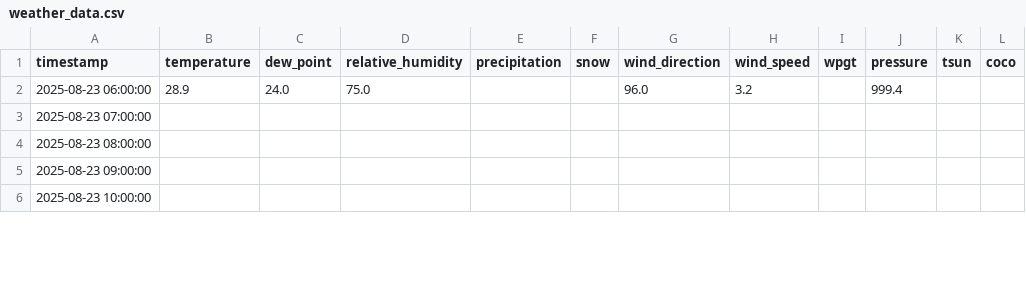
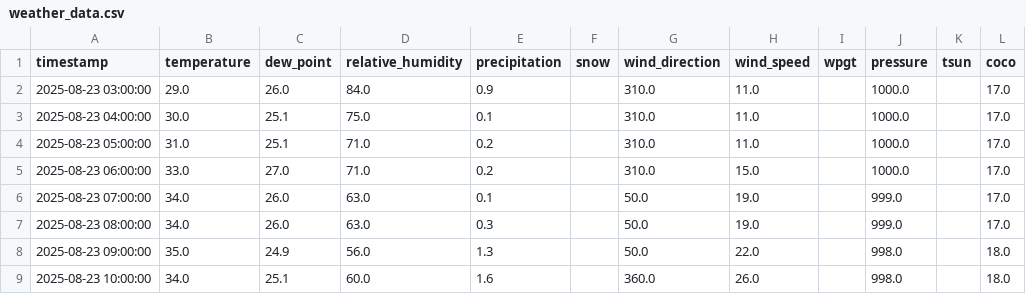
Before and after one commit to adeelkh21/peshawar-aqi, a CSV file: data_repositories/raw/weather_data.csv, drawn as a sheet; only a part is shown; the diff covers the shown part only.

```diff
--- a/data_repositories/raw/weather_data.csv
+++ b/data_repositories/raw/weather_data.csv
@@ -1,6 +1,9 @@
 timestamp,temperature,dew_point,relative_humidity,precipitation,snow,wind_direction,wind_speed,wpgt,pressure,tsun,coco
-2025-08-23 06:00:00,28.9,24.0,75.0,,,96.0,3.2,,999.4,,
-2025-08-23 07:00:00,,,,,,,,,,,
-2025-08-23 08:00:00,,,,,,,,,,,
-2025-08-23 09:00:00,,,,,,,,,,,
-2025-08-23 10:00:00,,,,,,,,,,,
+2025-08-23 03:00:00,29.0,26.0,84.0,0.9,,310.0,11.0,,1000.0,,17.0
+2025-08-23 04:00:00,30.0,25.1,75.0,0.1,,310.0,11.0,,1000.0,,17.0
+2025-08-23 05:00:00,31.0,25.1,71.0,0.2,,310.0,11.0,,1000.0,,17.0
+2025-08-23 06:00:00,33.0,27.0,71.0,0.2,,310.0,15.0,,1000.0,,17.0
+2025-08-23 07:00:00,34.0,26.0,63.0,0.1,,50.0,19.0,,999.0,,17.0
+2025-08-23 08:00:00,34.0,26.0,63.0,0.3,,50.0,19.0,,999.0,,17.0
+2025-08-23 09:00:00,35.0,24.9,56.0,1.3,,50.0,22.0,,998.0,,18.0
+2025-08-23 10:00:00,34.0,25.1,60.0,1.6,,360.0,26.0,,998.0,,18.0
```
Also changed, not shown: 2 added rows and 111 edited cells elsewhere in this file, data_repositories/processed/merged_data.csv, data_repositories/raw/pollution_data.csv, 8 other files.
